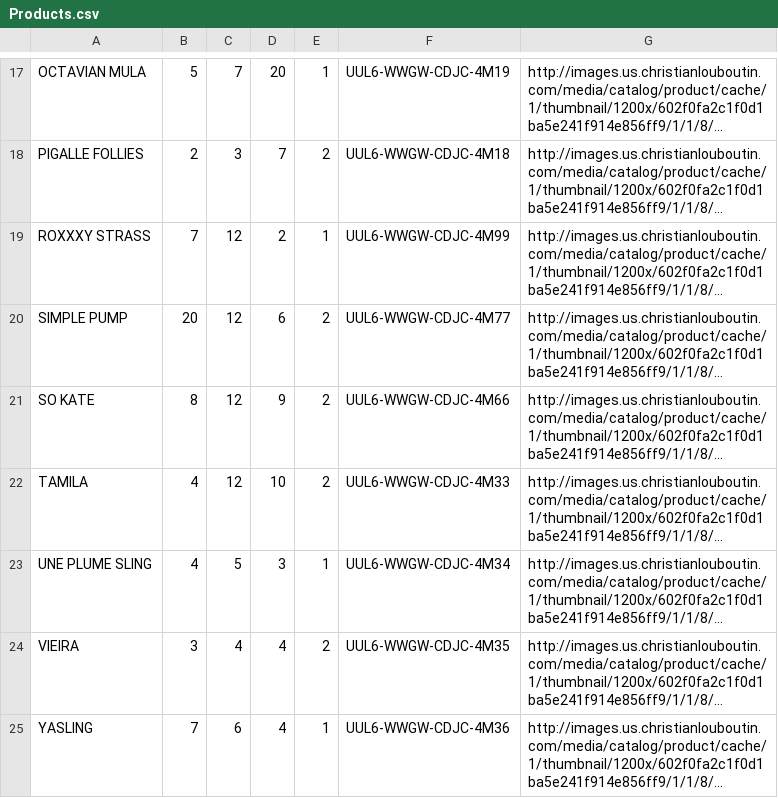
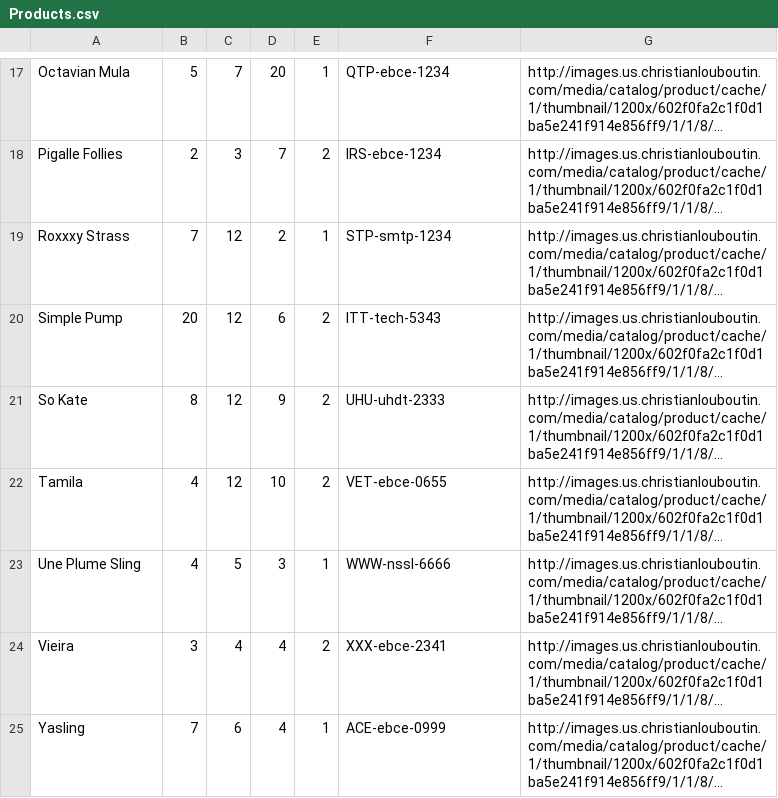
Before and after one commit to Yeupho/clb, a CSV file: db/datafiles/Products.csv, drawn as a sheet; only a part is shown, gaps mark what is left out; long unchanged cells end in …; the diff covers the shown part only; the diff names each change by its address in the sheet, - before the commit and + after, or states it on an @@ line.

```diff
--- a/db/datafiles/Products.csv
+++ b/db/datafiles/Products.csv
-A17: OCTAVIAN MULA
+A17: Octavian Mula
-F17: UUL6-WWGW-CDJC-4M19
+F17: QTP-ebce-1234
-A18: PIGALLE FOLLIES
+A18: Pigalle Follies
-F18: UUL6-WWGW-CDJC-4M18
+F18: IRS-ebce-1234
-A19: ROXXXY STRASS
+A19: Roxxxy Strass
-F19: UUL6-WWGW-CDJC-4M99
+F19: STP-smtp-1234
-A20: SIMPLE PUMP
+A20: Simple Pump
-F20: UUL6-WWGW-CDJC-4M77
+F20: ITT-tech-5343
-A21: SO KATE
+A21: So Kate
-F21: UUL6-WWGW-CDJC-4M66
+F21: UHU-uhdt-2333
-A22: TAMILA
+A22: Tamila
-F22: UUL6-WWGW-CDJC-4M33
+F22: VET-ebce-0655
-A23: UNE PLUME SLING
+A23: Une Plume Sling
-F23: UUL6-WWGW-CDJC-4M34
+F23: WWW-nssl-6666
-A24: VIEIRA
+A24: Vieira
-F24: UUL6-WWGW-CDJC-4M35
+F24: XXX-ebce-2341
-A25: YASLING
+A25: Yasling
-F25: UUL6-WWGW-CDJC-4M36
+F25: ACE-ebce-0999
```
Also changed, not shown: 32 edited cells elsewhere in this file, 5 other files.
